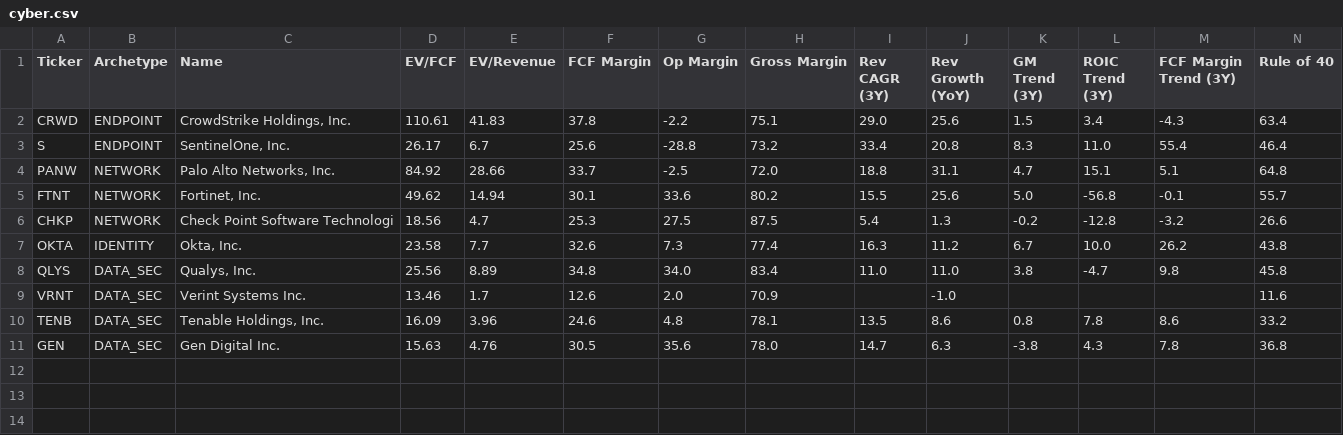
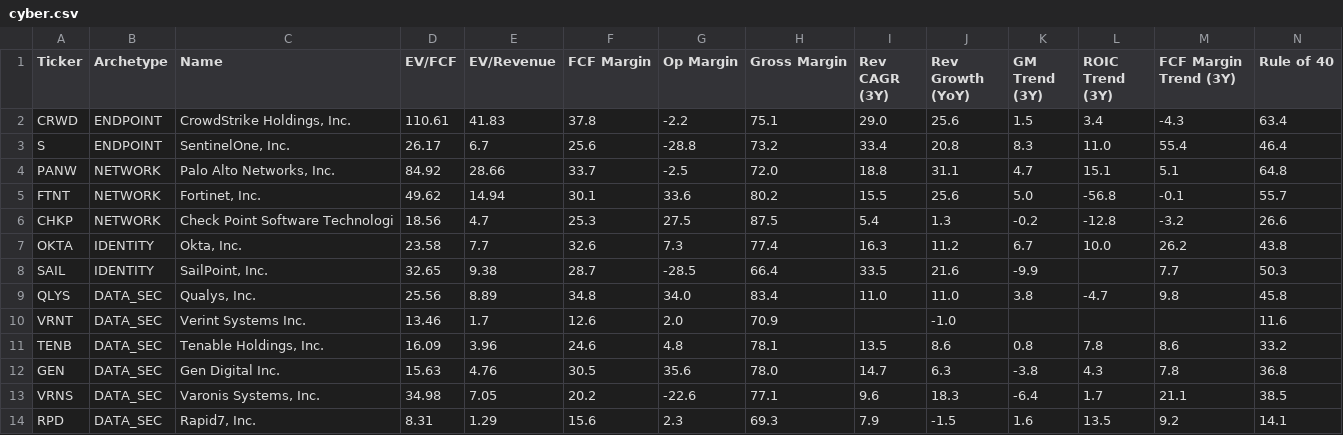
Before and after one commit to NersesArslan/Stockify, a CSV file: data/cyber.csv, drawn as a sheet; only a part is shown; rows hold the shown columns only; the diff names each change by its address in the sheet, - before the commit and + after, or states it on an @@ line.

```diff
--- a/data/cyber.csv
+++ b/data/cyber.csv
+row 8: SAIL | IDENTITY | SailPoint, Inc. | 32.65 | 9.38 | 28.7 | -28.5 | 66.4 | 33.5 | 21.6 | -9.9 |  | 7.7 | 50.3
+row 13: VRNS | DATA_SEC | Varonis Systems, Inc. | 34.98 | 7.05 | 20.2 | -22.6 | 77.1 | 9.6 | 18.3 | -6.4 | 1.7 | 21.1 | 38.5
+row 14: RPD | DATA_SEC | Rapid7, Inc. | 8.31 | 1.29 | 15.6 | 2.3 | 69.3 | 7.9 | -1.5 | 1.6 | 13.5 | 9.2 | 14.1
```
Also changed, not shown: data/cyber_scored.csv, data/saas.csv, 10 other files.
